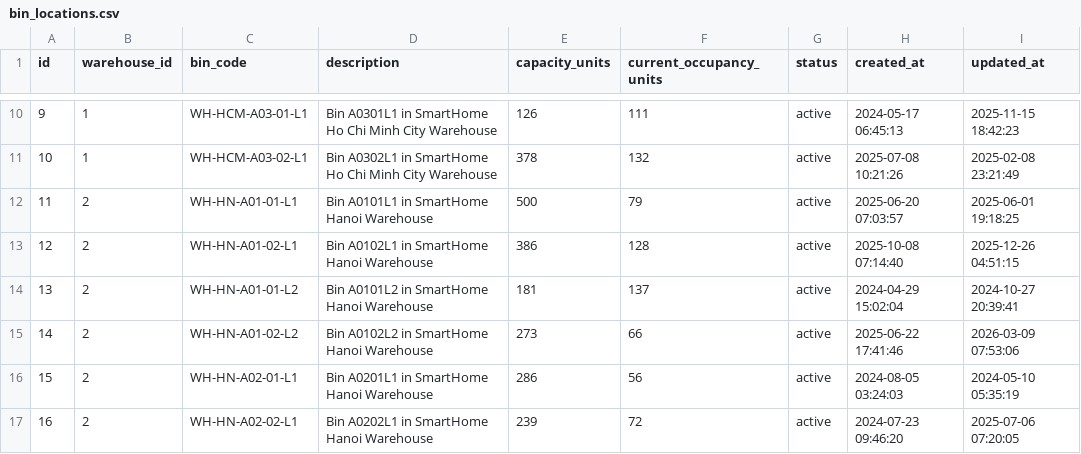
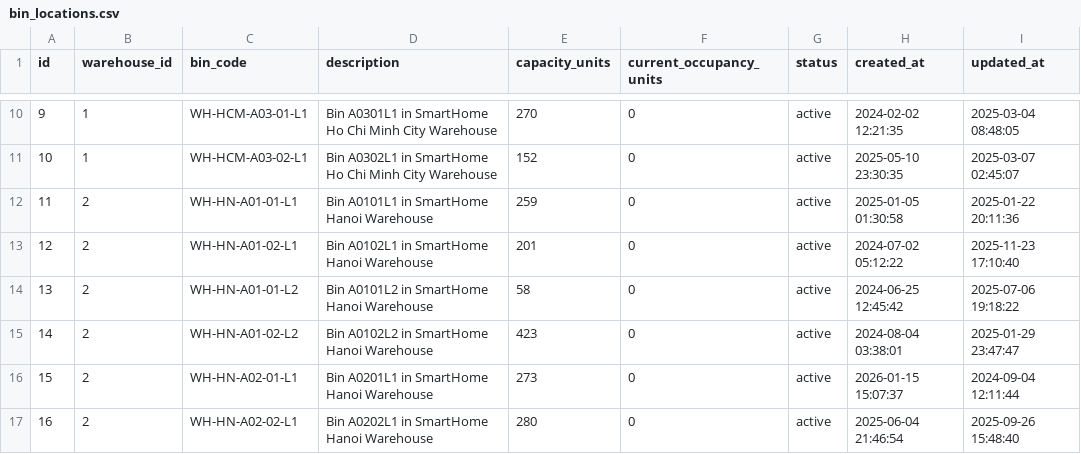
Before and after one commit to TanPhucuit/ERPproject, a CSV file: generated_data/bin_locations.csv, drawn as a sheet; only a part is shown, gaps mark what is left out; the diff covers the shown part only.

```diff
--- a/generated_data/bin_locations.csv
+++ b/generated_data/bin_locations.csv
@@ -10,8 +10,8 @@
-9,1,WH-HCM-A03-01-L1,Bin A0301L1 in SmartHome Ho Chi Minh City Warehouse,126,111,active,2024-05-17 06:45:13,2025-11-15 18:42:23
-10,1,WH-HCM-A03-02-L1,Bin A0302L1 in SmartHome Ho Chi Minh City Warehouse,378,132,active,2025-07-08 10:21:26,2025-02-08 23:21:49
-11,2,WH-HN-A01-01-L1,Bin A0101L1 in SmartHome Hanoi Warehouse,500,79,active,2025-06-20 07:03:57,2025-06-01 19:18:25
-12,2,WH-HN-A01-02-L1,Bin A0102L1 in SmartHome Hanoi Warehouse,386,128,active,2025-10-08 07:14:40,2025-12-26 04:51:15
-13,2,WH-HN-A01-01-L2,Bin A0101L2 in SmartHome Hanoi Warehouse,181,137,active,2024-04-29 15:02:04,2024-10-27 20:39:41
-14,2,WH-HN-A01-02-L2,Bin A0102L2 in SmartHome Hanoi Warehouse,273,66,active,2025-06-22 17:41:46,2026-03-09 07:53:06
-15,2,WH-HN-A02-01-L1,Bin A0201L1 in SmartHome Hanoi Warehouse,286,56,active,2024-08-05 03:24:03,2024-05-10 05:35:19
-16,2,WH-HN-A02-02-L1,Bin A0202L1 in SmartHome Hanoi Warehouse,239,72,active,2024-07-23 09:46:20,2025-07-06 07:20:05
+9,1,WH-HCM-A03-01-L1,Bin A0301L1 in SmartHome Ho Chi Minh City Warehouse,270,0,active,2024-02-02 12:21:35,2025-03-04 08:48:05
+10,1,WH-HCM-A03-02-L1,Bin A0302L1 in SmartHome Ho Chi Minh City Warehouse,152,0,active,2025-05-10 23:30:35,2025-03-07 02:45:07
+11,2,WH-HN-A01-01-L1,Bin A0101L1 in SmartHome Hanoi Warehouse,259,0,active,2025-01-05 01:30:58,2025-01-22 20:11:36
+12,2,WH-HN-A01-02-L1,Bin A0102L1 in SmartHome Hanoi Warehouse,201,0,active,2024-07-02 05:12:22,2025-11-23 17:10:40
+13,2,WH-HN-A01-01-L2,Bin A0101L2 in SmartHome Hanoi Warehouse,58,0,active,2024-06-25 12:45:42,2025-07-06 19:18:22
+14,2,WH-HN-A01-02-L2,Bin A0102L2 in SmartHome Hanoi Warehouse,423,0,active,2024-08-04 03:38:01,2025-01-29 23:47:47
+15,2,WH-HN-A02-01-L1,Bin A0201L1 in SmartHome Hanoi Warehouse,273,0,active,2026-01-15 15:07:37,2024-09-04 12:11:44
+16,2,WH-HN-A02-02-L1,Bin A0202L1 in SmartHome Hanoi Warehouse,280,0,active,2025-06-04 21:46:54,2025-09-26 15:48:40
```
Also changed, not shown: 88 edited cells elsewhere in this file, generated_data/product_categories.csv, generated_data/suppliers.csv, 39 other files.
